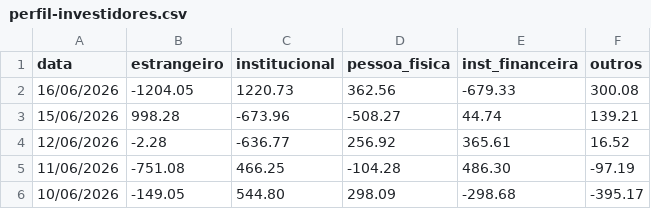
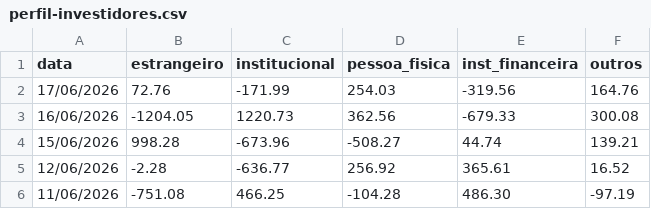
Before and after one commit to flowtradelab/flow, a CSV file: perfil-investidores/perfil-investidores.csv, drawn as a sheet; only a part is shown; the shorter side is filled out with more unchanged rows; the diff names each change by its address in the sheet, - before the commit and + after, or states it on an @@ line.

```diff
--- a/perfil-investidores/perfil-investidores.csv
+++ b/perfil-investidores/perfil-investidores.csv
+row 2: 17/06/2026 | 72.76 | -171.99 | 254.03 | -319.56 | 164.76
```
